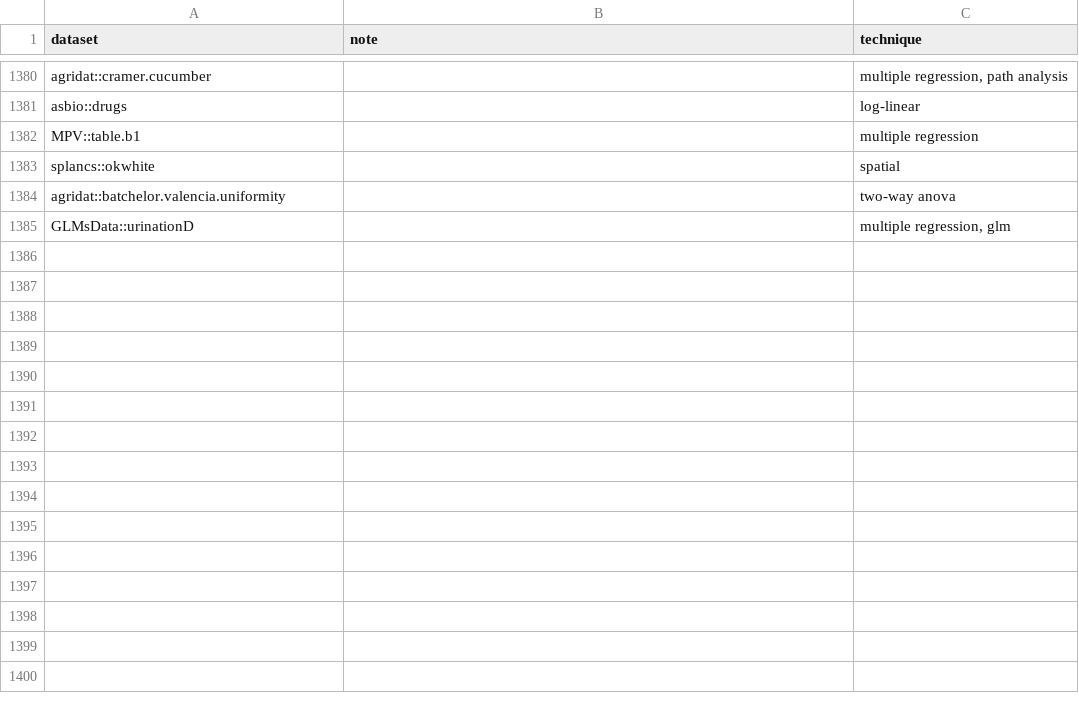
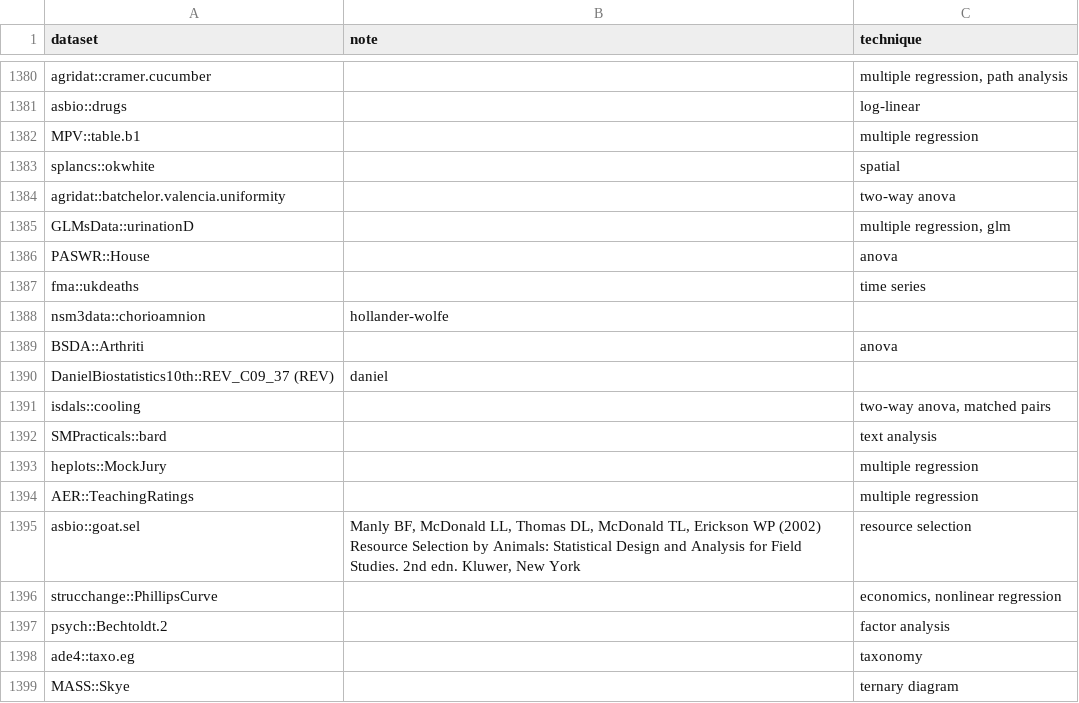
Before and after one commit to nxskok/datasets-all, a CSV file: descriptions.csv, drawn as a sheet; only a part is shown, gaps mark what is left out; the diff names each change by its address in the sheet, - before the commit and + after, or states it on an @@ line.

```diff
--- a/descriptions.csv
+++ b/descriptions.csv
+row 1386: PASWR::House |  | anova
+row 1387: fma::ukdeaths |  | time series
+row 1388: nsm3data::chorioamnion | hollander-wolfe
+row 1389: BSDA::Arthriti |  | anova
+row 1390: DanielBiostatistics10th::REV_C09_37 (REV) | daniel
+row 1391: isdals::cooling |  | two-way anova, matched pairs
+row 1392: SMPracticals::bard |  | text analysis
+row 1393: heplots::MockJury |  | multiple regression
+row 1394: AER::TeachingRatings |  | multiple regression
+row 1395: asbio::goat.sel | Manly BF, McDonald LL, Thomas DL, McDonald TL, Erickson WP (2002) Resource Selection by Animals: Statistical Design and Analysis for Field Studies. 2nd edn. Kluwer, New York | resource selection
+row 1396: strucchange::PhillipsCurve |  | economics, nonlinear regression
+row 1397: psych::Bechtoldt.2 |  | factor analysis
+row 1398: ade4::taxo.eg |  | taxonomy
+row 1399: MASS::Skye |  | ternary diagram
```
Also changed, not shown: 1 other file.
